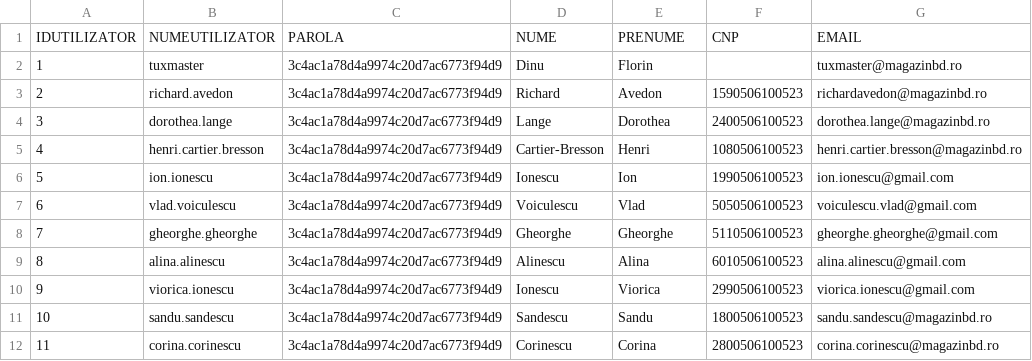
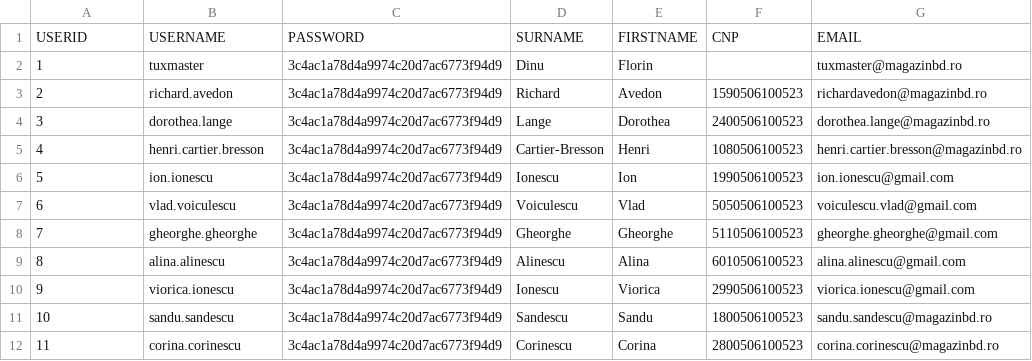
Before and after one commit to fredtux/VintageRent, a CSV file: src/main/resources/CSV/Users.csv (was src/main/resources/CSV/Utilizatori.csv), drawn as a sheet.

```diff
--- a/src/main/resources/CSV/Utilizatori.csv
+++ b/src/main/resources/CSV/Users.csv
@@ -1,2 +1,2 @@
-"IDUTILIZATOR","NUMEUTILIZATOR","PAROLA","NUME","PRENUME","CNP","EMAIL"
+"USERID","USERNAME","PASSWORD","SURNAME","FIRSTNAME","CNP","EMAIL"
 "1","tuxmaster","3c4ac1a78d4a9974c20d7ac6773f94d9","Dinu","Florin","","tuxmaster@magazinbd.ro"
```
Also changed, not shown: src/main/resources/CSV/Address.csv, src/main/resources/CSV/Camera.csv, 18 other files.
